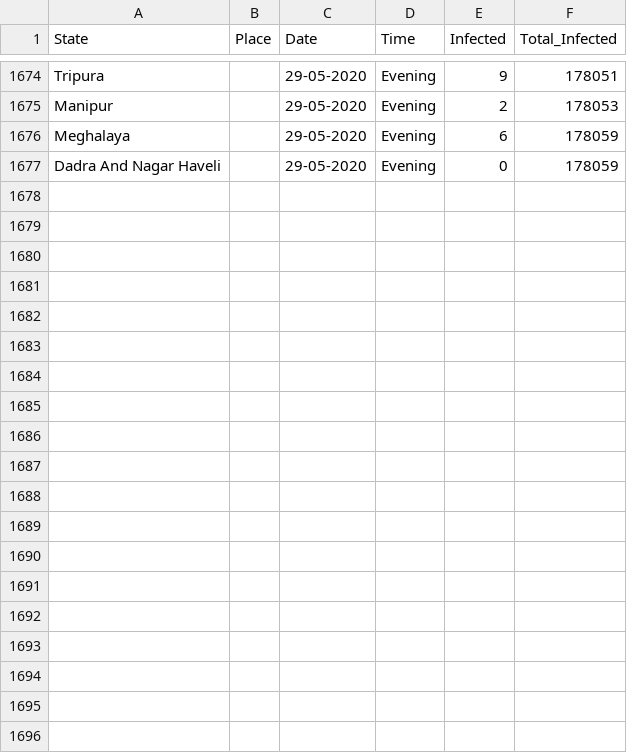
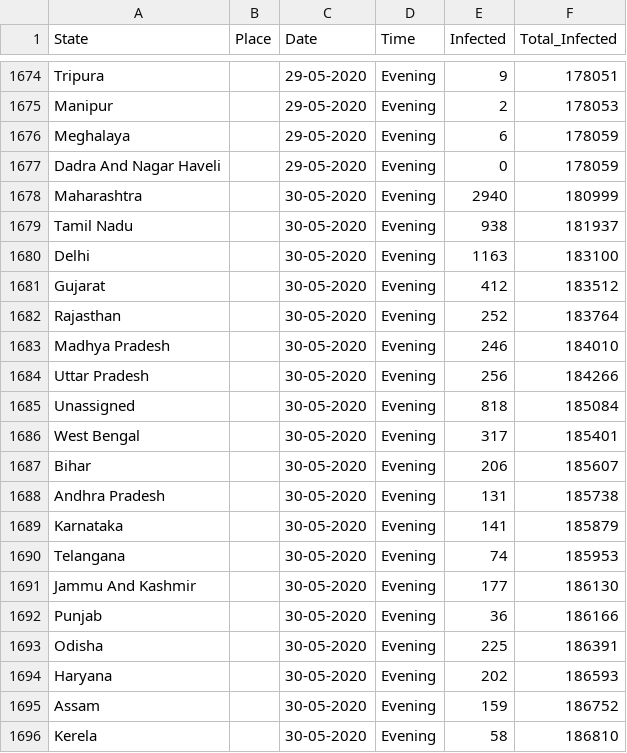
Before and after one commit to firefistKunal/DataScienceN00b, a CSV file: track_covid-19/covid-19(india).csv, drawn as a sheet; only a part is shown, gaps mark what is left out; the diff covers the shown part only.

```diff
--- a/track_covid-19/covid-19(india).csv
+++ b/track_covid-19/covid-19(india).csv
@@ -1677 +1677,20 @@ Meghalaya, ,29-05-2020,Evening,6,178059
 Dadra And Nagar Haveli, ,29-05-2020,Evening,0,178059
+Maharashtra, ,30-05-2020,Evening,2940,180999
+Tamil Nadu, ,30-05-2020,Evening,938,181937
+Delhi, ,30-05-2020,Evening,1163,183100
+Gujarat, ,30-05-2020,Evening,412,183512
+Rajasthan,,30-05-2020,Evening,252,183764
+Madhya Pradesh, ,30-05-2020,Evening,246,184010
+Uttar Pradesh, ,30-05-2020,Evening,256,184266
+Unassigned, ,30-05-2020,Evening,818,185084
+West Bengal, ,30-05-2020,Evening,317,185401
+Bihar, ,30-05-2020,Evening,206,185607
+Andhra Pradesh, ,30-05-2020,Evening,131,185738
+Karnataka, ,30-05-2020,Evening,141,185879
+Telangana, ,30-05-2020,Evening,74,185953
+Jammu And Kashmir, ,30-05-2020,Evening,177,186130
+Punjab, ,30-05-2020,Evening,36,186166
+Odisha, ,30-05-2020,Evening,225,186391
+Haryana, ,30-05-2020,Evening,202,186593
+Assam, ,30-05-2020,Evening,159,186752
+Kerela, ,30-05-2020,Evening,58,186810
```
Also changed, not shown: 12 added rows elsewhere in this file, 1 other file.
